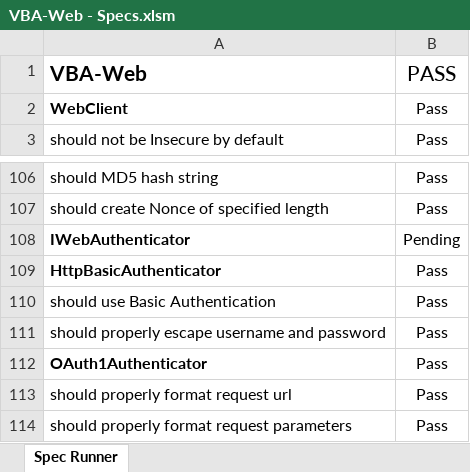
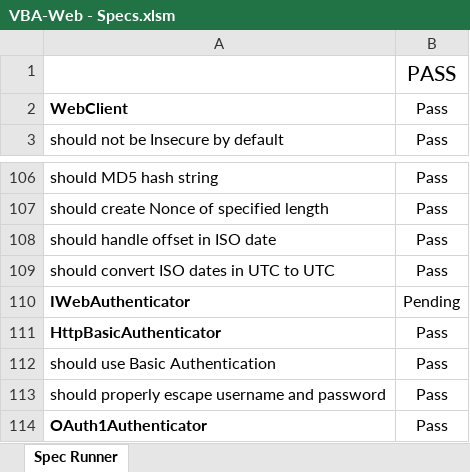
Before and after one commit to VBA-tools/VBA-Web, an Excel workbook: specs/VBA-Web - Specs.xlsm, sheet Spec Runner, drawn as a sheet; only a part is shown, gaps mark what is left out; the shorter side is filled out with more unchanged rows; values as stored, in another font and other column widths than the file's, no borders; charts and pictures and conditional formats not drawn; the diff names each change by its address in the sheet, - before the commit and + after, or states it on an @@ line.

Commit message:
Adjust specs for timeout issue

```diff
--- a/specs/VBA-Web - Specs.xlsm (sheet Spec Runner)
+++ b/specs/VBA-Web - Specs.xlsm (sheet Spec Runner)
-A1: VBA-Web
+A1: (empty)
+row 108: should handle offset in ISO date | Pass
+row 109: should convert ISO dates in UTC to UTC | Pass
```
Also changed, not shown: 1 other file.
